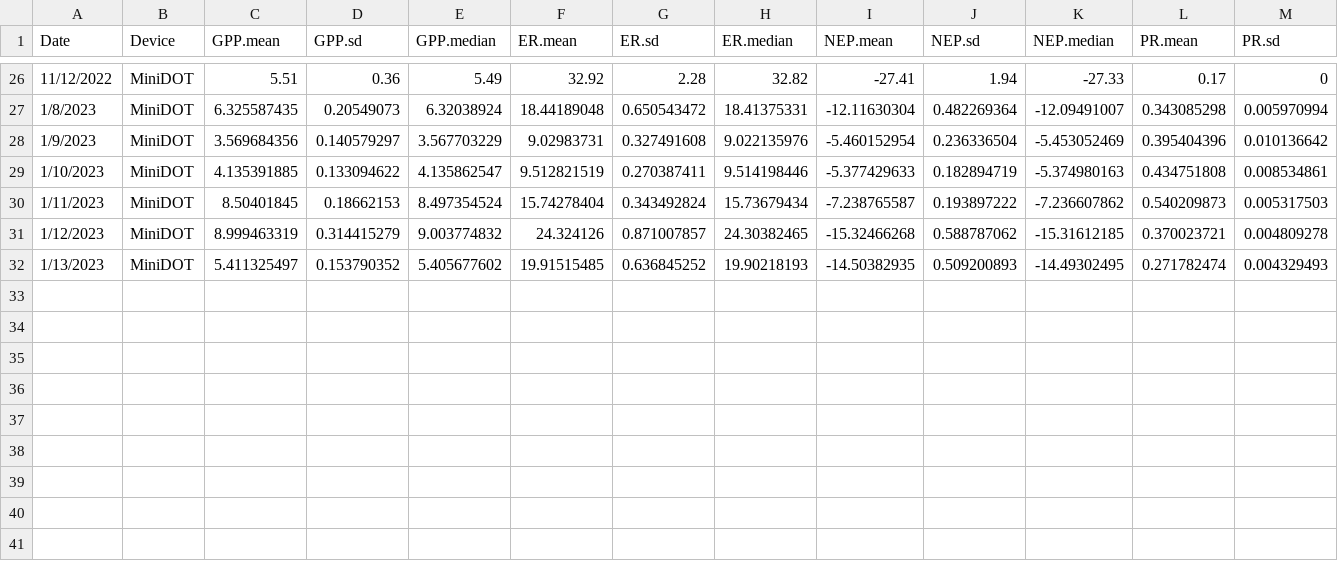
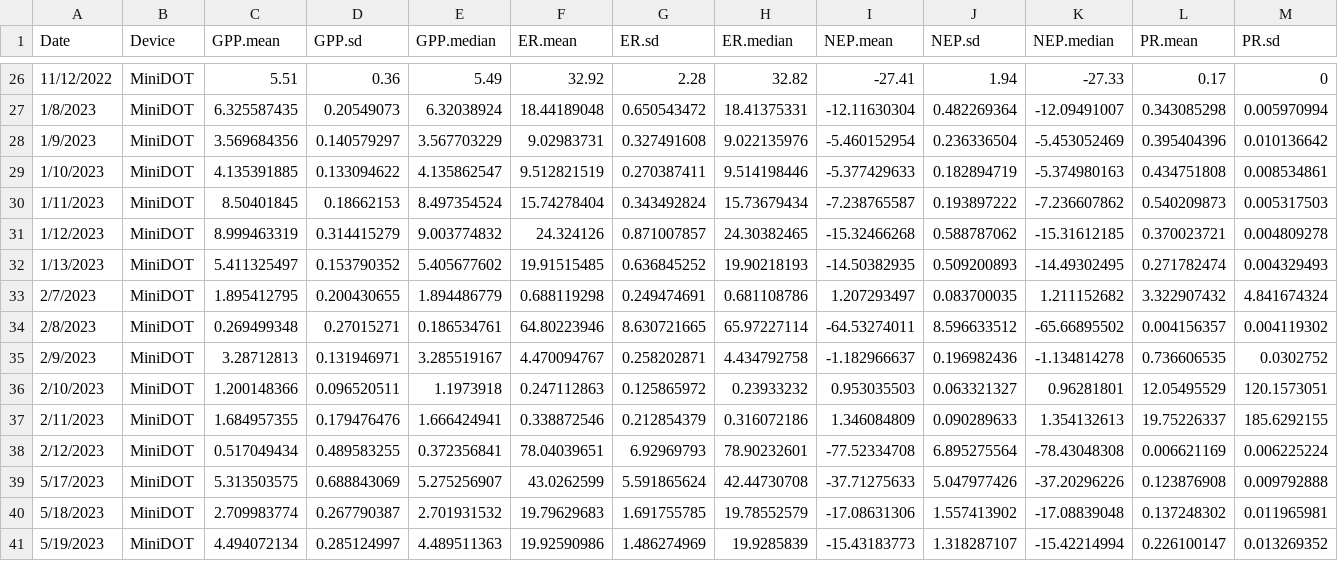
Before and after one commit to johncayers/WaterQualityPython, a CSV file: EFC_StreamMetabolismSummary.csv, drawn as a sheet; only a part is shown, gaps mark what is left out; rows hold the shown columns only; the diff names each change by its address in the sheet, - before the commit and + after, or states it on an @@ line.

```diff
--- a/EFC_StreamMetabolismSummary.csv
+++ b/EFC_StreamMetabolismSummary.csv
+row 33: 2/7/2023 | MiniDOT | 1.895412795 | 0.200430655 | 1.894486779 | 0.688119298 | 0.249474691 | 0.681108786 | 1.207293497 | 0.083700035 | 1.211152682 | 3.322907432 | 4.841674324
+row 34: 2/8/2023 | MiniDOT | 0.269499348 | 0.27015271 | 0.186534761 | 64.80223946 | 8.630721665 | 65.97227114 | -64.53274011 | 8.596633512 | -65.66895502 | 0.004156357 | 0.004119302
+row 35: 2/9/2023 | MiniDOT | 3.28712813 | 0.131946971 | 3.285519167 | 4.470094767 | 0.258202871 | 4.434792758 | -1.182966637 | 0.196982436 | -1.134814278 | 0.736606535 | 0.0302752
+row 36: 2/10/2023 | MiniDOT | 1.200148366 | 0.096520511 | 1.1973918 | 0.247112863 | 0.125865972 | 0.23933232 | 0.953035503 | 0.063321327 | 0.96281801 | 12.05495529 | 120.1573051
+row 37: 2/11/2023 | MiniDOT | 1.684957355 | 0.179476476 | 1.666424941 | 0.338872546 | 0.212854379 | 0.316072186 | 1.346084809 | 0.090289633 | 1.354132613 | 19.75226337 | 185.6292155
+row 38: 2/12/2023 | MiniDOT | 0.517049434 | 0.489583255 | 0.372356841 | 78.04039651 | 6.92969793 | 78.90232601 | -77.52334708 | 6.895275564 | -78.43048308 | 0.006621169 | 0.006225224
+row 39: 5/17/2023 | MiniDOT | 5.313503575 | 0.688843069 | 5.275256907 | 43.0262599 | 5.591865624 | 42.44730708 | -37.71275633 | 5.047977426 | -37.20296226 | 0.123876908 | 0.009792888
+row 40: 5/18/2023 | MiniDOT | 2.709983774 | 0.267790387 | 2.701931532 | 19.79629683 | 1.691755785 | 19.78552579 | -17.08631306 | 1.557413902 | -17.08839048 | 0.137248302 | 0.011965981
+row 41: 5/19/2023 | MiniDOT | 4.494072134 | 0.285124997 | 4.489511363 | 19.92590986 | 1.486274969 | 19.9285839 | -15.43183773 | 1.318287107 | -15.42214994 | 0.226100147 | 0.013269352
```
Also changed, not shown: 2 other files.
